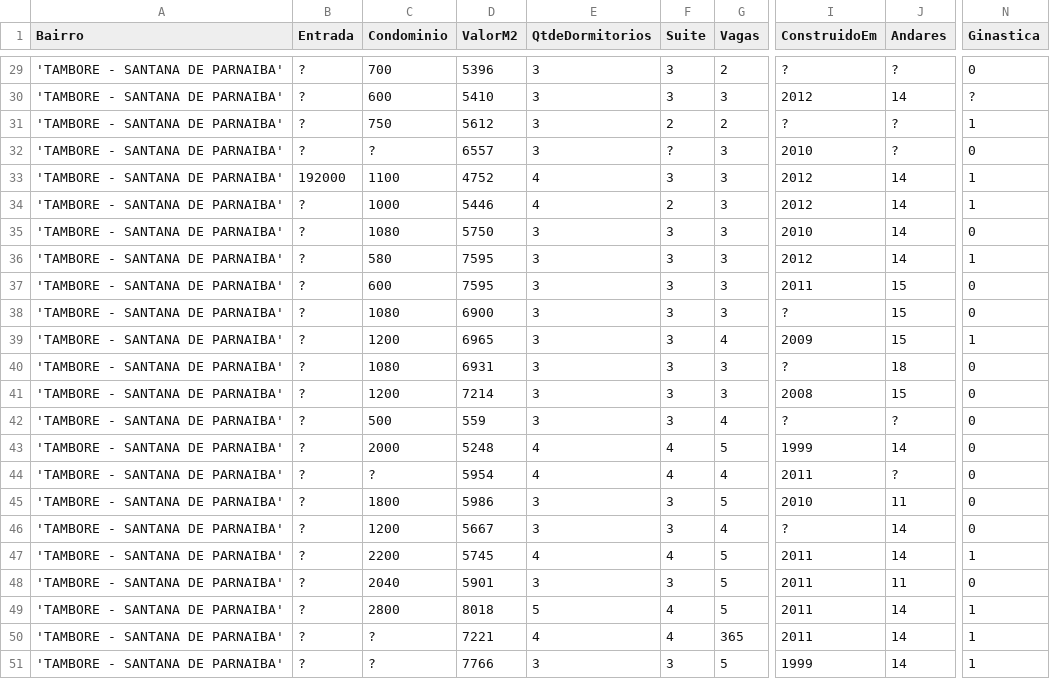
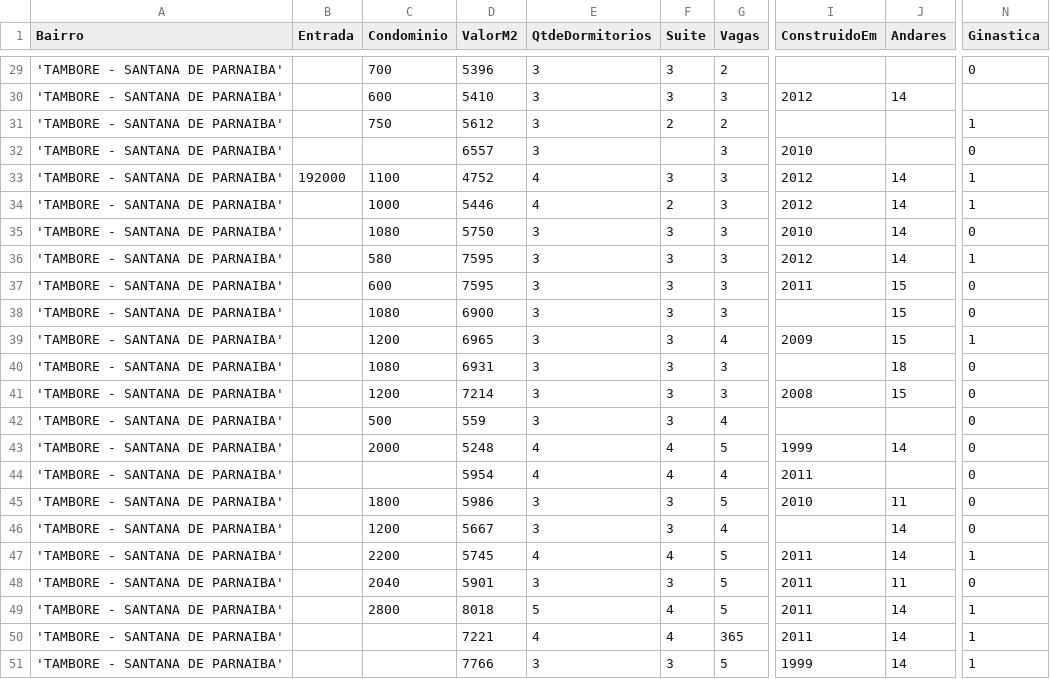
Before and after one commit to fclesio/learning-space, a CSV file: Datasets/imoveis-tambore-parnaiba-2013.csv, drawn as a sheet; only a part is shown, gaps mark what is left out; the diff covers the shown part only; the diff names each change by its address in the sheet, - before the commit and + after, or states it on an @@ line.

```diff
--- a/Datasets/imoveis-tambore-parnaiba-2013.csv
+++ b/Datasets/imoveis-tambore-parnaiba-2013.csv
-B29:B32 (Entrada): ?
+B29:B32 (Entrada): (empty)
-I29 (ConstruidoEm): ?
+I29 (ConstruidoEm): (empty)
-J29 (Andares): ?
+J29 (Andares): (empty)
-N30 (Ginastica): ?
+N30 (Ginastica): (empty)
-I31 (ConstruidoEm): ?
+I31 (ConstruidoEm): (empty)
-J31:J32 (Andares): ?
+J31:J32 (Andares): (empty)
-C32 (Condominio): ?
+C32 (Condominio): (empty)
-F32 (Suite): ?
+F32 (Suite): (empty)
-B34:B51 (Entrada): ?
+B34:B51 (Entrada): (empty)
-I38 (ConstruidoEm): ?
+I38 (ConstruidoEm): (empty)
-I40 (ConstruidoEm): ?
+I40 (ConstruidoEm): (empty)
-I42 (ConstruidoEm): ?
+I42 (ConstruidoEm): (empty)
-J42 (Andares): ?
+J42 (Andares): (empty)
-C44 (Condominio): ?
+C44 (Condominio): (empty)
-J44 (Andares): ?
+J44 (Andares): (empty)
-I46 (ConstruidoEm): ?
+I46 (ConstruidoEm): (empty)
-C50:C51 (Condominio): ?
+C50:C51 (Condominio): (empty)
```
Also changed, not shown: 51 edited cells elsewhere in this file.
